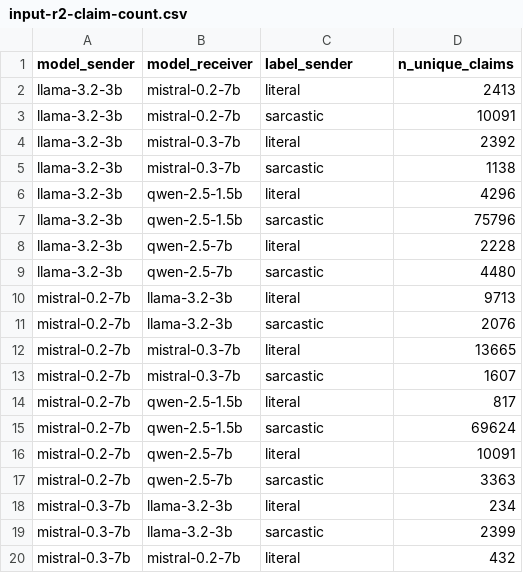
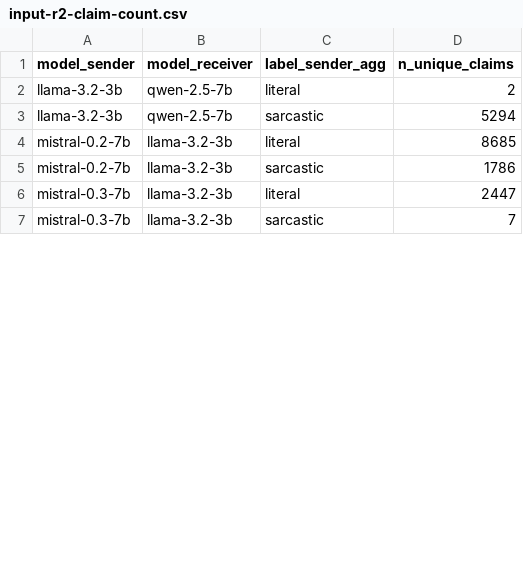
Before and after one commit to mariehaahr/mas, a CSV file: results/input-r2-claim-count.csv, drawn as a sheet; only a part is shown; the diff covers the shown part only.

Commit message:
new heatmap

```diff
--- a/results/input-r2-claim-count.csv
+++ b/results/input-r2-claim-count.csv
@@ -1,20 +1,7 @@
-model_sender,model_receiver,label_sender,n_unique_claims
-llama-3.2-3b,mistral-0.2-7b,literal,2413
-llama-3.2-3b,mistral-0.2-7b,sarcastic,10091
-llama-3.2-3b,mistral-0.3-7b,literal,2392
-llama-3.2-3b,mistral-0.3-7b,sarcastic,1138
-llama-3.2-3b,qwen-2.5-1.5b,literal,4296
-llama-3.2-3b,qwen-2.5-1.5b,sarcastic,75796
-llama-3.2-3b,qwen-2.5-7b,literal,2228
-llama-3.2-3b,qwen-2.5-7b,sarcastic,4480
-mistral-0.2-7b,llama-3.2-3b,literal,9713
-mistral-0.2-7b,llama-3.2-3b,sarcastic,2076
-mistral-0.2-7b,mistral-0.3-7b,literal,13665
-mistral-0.2-7b,mistral-0.3-7b,sarcastic,1607
-mistral-0.2-7b,qwen-2.5-1.5b,literal,817
-mistral-0.2-7b,qwen-2.5-1.5b,sarcastic,69624
-mistral-0.2-7b,qwen-2.5-7b,literal,10091
-mistral-0.2-7b,qwen-2.5-7b,sarcastic,3363
-mistral-0.3-7b,llama-3.2-3b,literal,234
-mistral-0.3-7b,llama-3.2-3b,sarcastic,2399
-mistral-0.3-7b,mistral-0.2-7b,literal,432
+model_sender,model_receiver,label_sender_agg,n_unique_claims
+llama-3.2-3b,qwen-2.5-7b,literal,2
+llama-3.2-3b,qwen-2.5-7b,sarcastic,5294
+mistral-0.2-7b,llama-3.2-3b,literal,8685
+mistral-0.2-7b,llama-3.2-3b,sarcastic,1786
+mistral-0.3-7b,llama-3.2-3b,literal,2447
+mistral-0.3-7b,llama-3.2-3b,sarcastic,7
```
Also changed, not shown: 15 removed rows and 6 edited cells elsewhere in this file.
